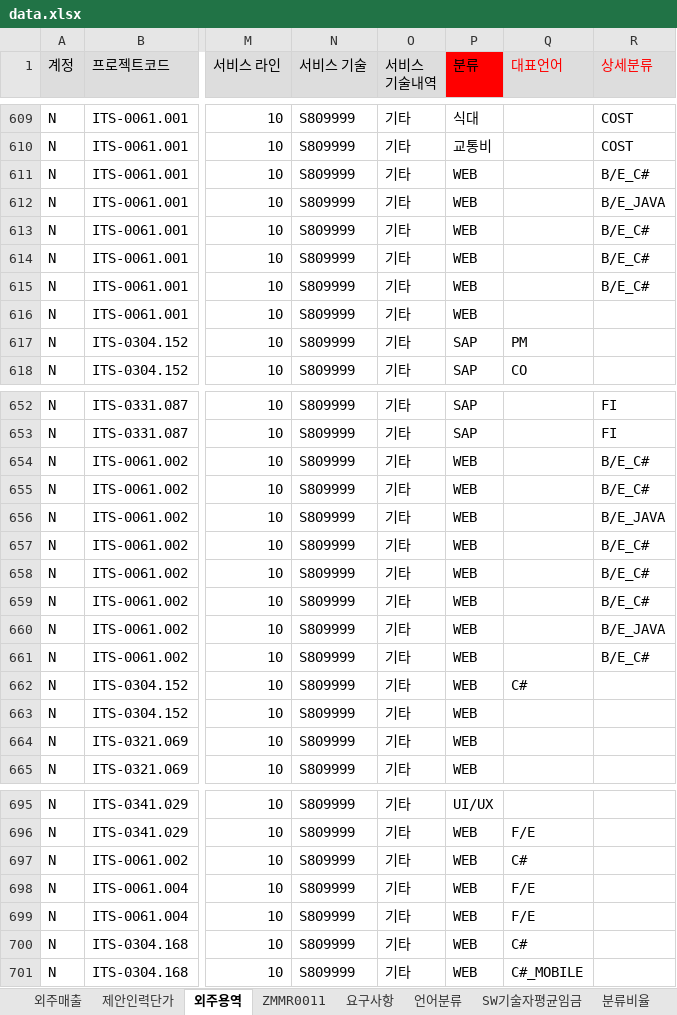
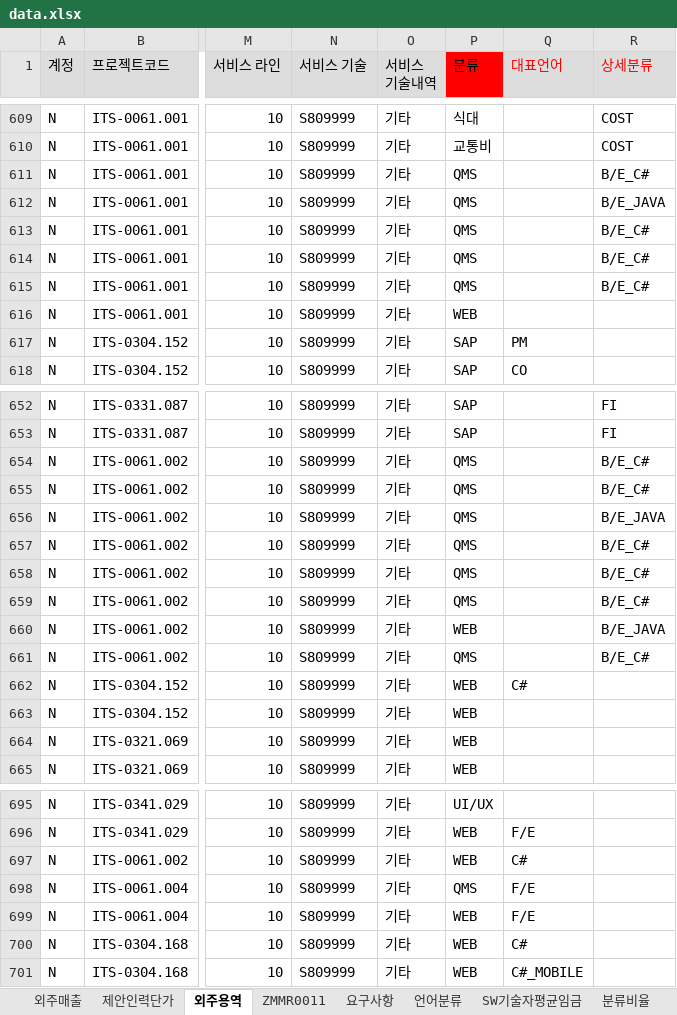
Before and after one commit to HANSOLPNSIT/HANSOL-PNS, an Excel workbook: data.xlsx, sheet 외주용역, drawn as a sheet; only a part is shown, gaps mark what is left out; values as stored, in another font and other column widths than the file's, no borders; charts and pictures not drawn; the diff names each change by its address in the sheet, - before the commit and + after, or states it on an @@ line.

```diff
--- a/data.xlsx (sheet 외주용역)
+++ b/data.xlsx (sheet 외주용역)
-P611:P615 (분류): WEB
+P611:P615 (분류): QMS
-P654:P659 (분류): WEB
+P654:P659 (분류): QMS
-P661 (분류): WEB
+P661 (분류): QMS
-P698 (분류): WEB
+P698 (분류): QMS
```
Also changed, not shown: sheet 히스토그램, sheet 분류비율, sheet SW기술자평균임금, sheet 업체별평균단가, sheet --, charts or pictures.
